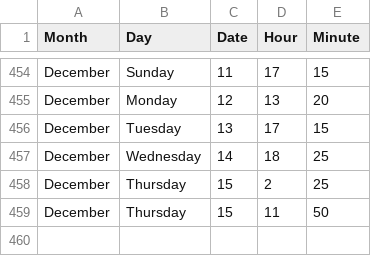
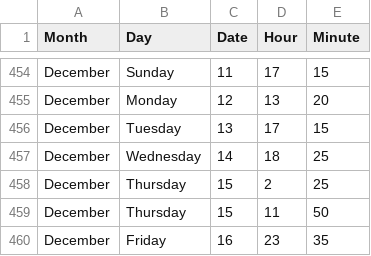
Before and after one commit to jckdm/masterpiece, a CSV file: data.csv, drawn as a sheet; only a part is shown, gaps mark what is left out.

```diff
--- a/data.csv
+++ b/data.csv
@@ -459 +459,2 @@ December,Thursday,15,2,25
 December,Thursday,15,11,50
+December,Friday,16,23,35
```
Also changed, not shown: 4 other files.
